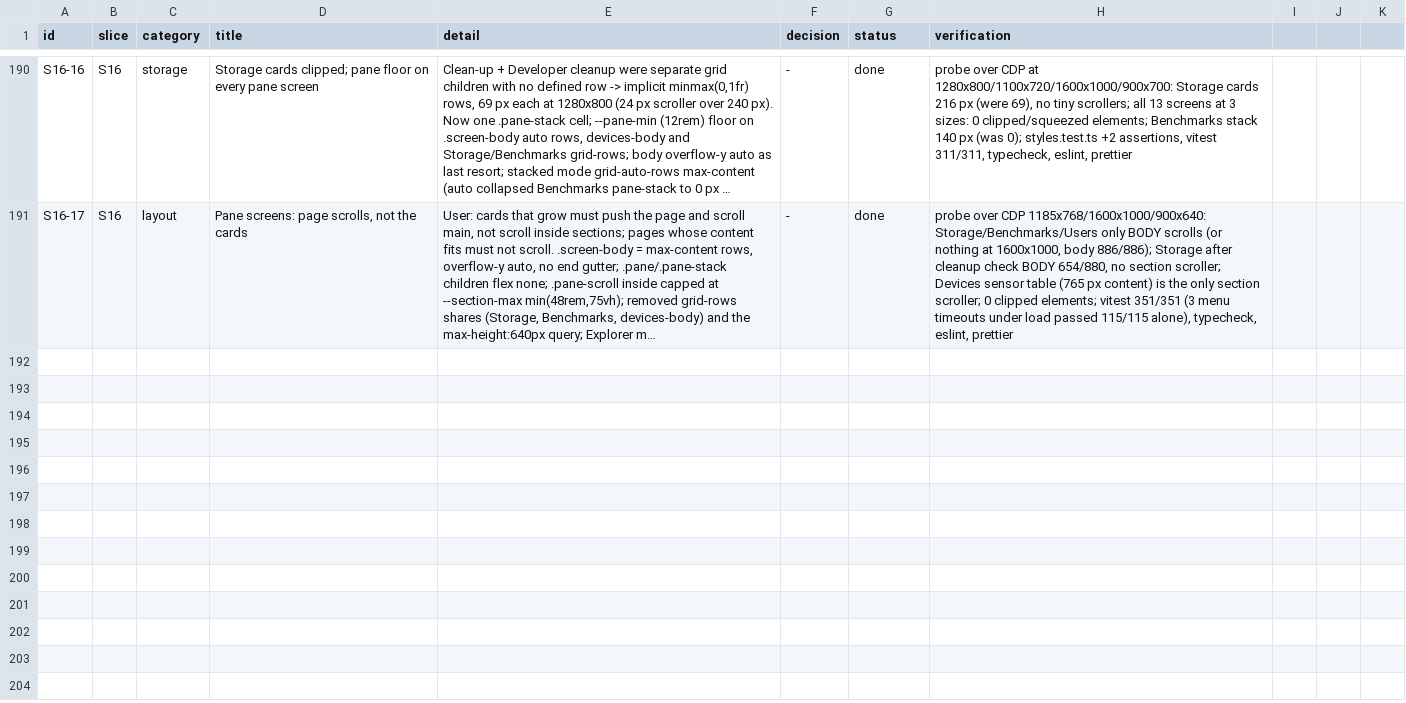
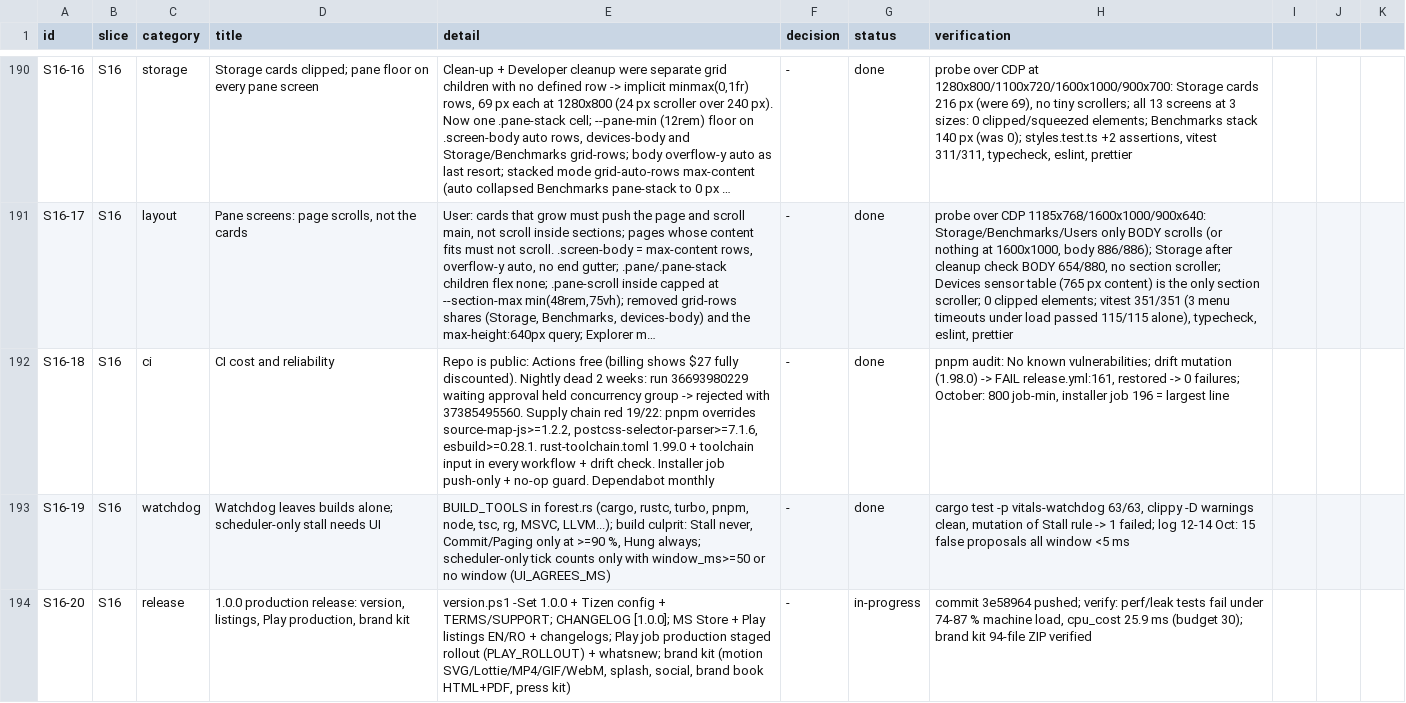
Before and after one commit to dragoscv/vitals, a CSV file: docs/tracker.csv, drawn as a sheet; only a part is shown, gaps mark what is left out; long unchanged cells end in …; the diff names each change by its address in the sheet, - before the commit and + after, or states it on an @@ line.

Commit message:
docs(tracker): S16-18..20 ci cost, watchdog build rule, 1.0.0 release
Agent-Session: term-99276
Agent-Purpose: tracker 1.0

```diff
--- a/docs/tracker.csv
+++ b/docs/tracker.csv
+row 192: S16-18 | S16 | ci | CI cost and reliability | Repo is public: Actions free (billing shows $27 fully discounted). Nightly dead 2 weeks: run 36693980229 waiting approval held concurrency group -> rejected with 37385495560. Supply chain red 19/22: pnpm overrides source-map-js>=1.2.2, postcss-selector-parser>=7.1.6, esbuild>=0.28.1. rust-toolchain.toml 1.99.0 + toolchain input in every workflow + drift check. Installer job push-only + no-op guard. Dependabot monthly | - | done | pnpm audit: No known vulnerabilities; drift mutation (1.98.0) -> FAIL release.yml:161, restored -> 0 failures; October: 800 job-min, installer job 196 = largest line
+row 193: S16-19 | S16 | watchdog | Watchdog leaves builds alone; scheduler-only stall needs UI | BUILD_TOOLS in forest.rs (cargo, rustc, turbo, pnpm, node, tsc, rg, MSVC, LLVM...); build culprit: Stall never, Commit/Paging only at >=90 %, Hung always; scheduler-only tick counts only with window_ms>=50 or no window (UI_AGREES_MS) | - | done | cargo test -p vitals-watchdog 63/63, clippy -D warnings clean, mutation of Stall rule -> 1 failed; log 12-14 Oct: 15 false proposals all window <5 ms
+row 194: S16-20 | S16 | release | 1.0.0 production release: version, listings, Play production, brand kit | version.ps1 -Set 1.0.0 + Tizen config + TERMS/SUPPORT; CHANGELOG [1.0.0]; MS Store + Play listings EN/RO + changelogs; Play job production staged rollout (PLAY_ROLLOUT) + whatsnew; brand kit (motion SVG/Lottie/MP4/GIF/WebM, splash, social, brand book HTML+PDF, press kit) | - | in-progress | commit 3e58964 pushed; verify: perf/leak tests fail under 74-87 % machine load, cpu_cost 25.9 ms (budget 30); brand kit 94-file ZIP verified
```
